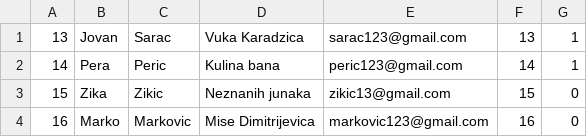
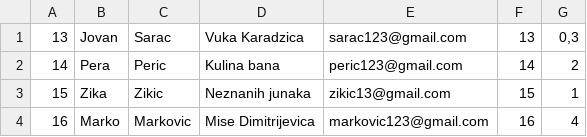
Before and after one commit to jblanusa13/SimsProjekat, a CSV file: ProjectSims/ProjectSims/Resources/Data/guest2.csv, drawn as a sheet.

```diff
--- a/ProjectSims/ProjectSims/Resources/Data/guest2.csv
+++ b/ProjectSims/ProjectSims/Resources/Data/guest2.csv
@@ -1,4 +1,4 @@
-13|Jovan|Sarac|Vuka Karadzica|sarac123@gmail.com|13|1
-14|Pera|Peric|Kulina bana|peric123@gmail.com|14|1
-15|Zika|Zikic|Neznanih junaka|zikic13@gmail.com|15|0
-16|Marko|Markovic|Mise Dimitrijevica|markovic123@gmail.com|16|0
+13|Jovan|Sarac|Vuka Karadzica|sarac123@gmail.com|13|0,3
+14|Pera|Peric|Kulina bana|peric123@gmail.com|14|2
+15|Zika|Zikic|Neznanih junaka|zikic13@gmail.com|15|1
+16|Marko|Markovic|Mise Dimitrijevica|markovic123@gmail.com|16|4
```
Also changed, not shown: 9 other files.
